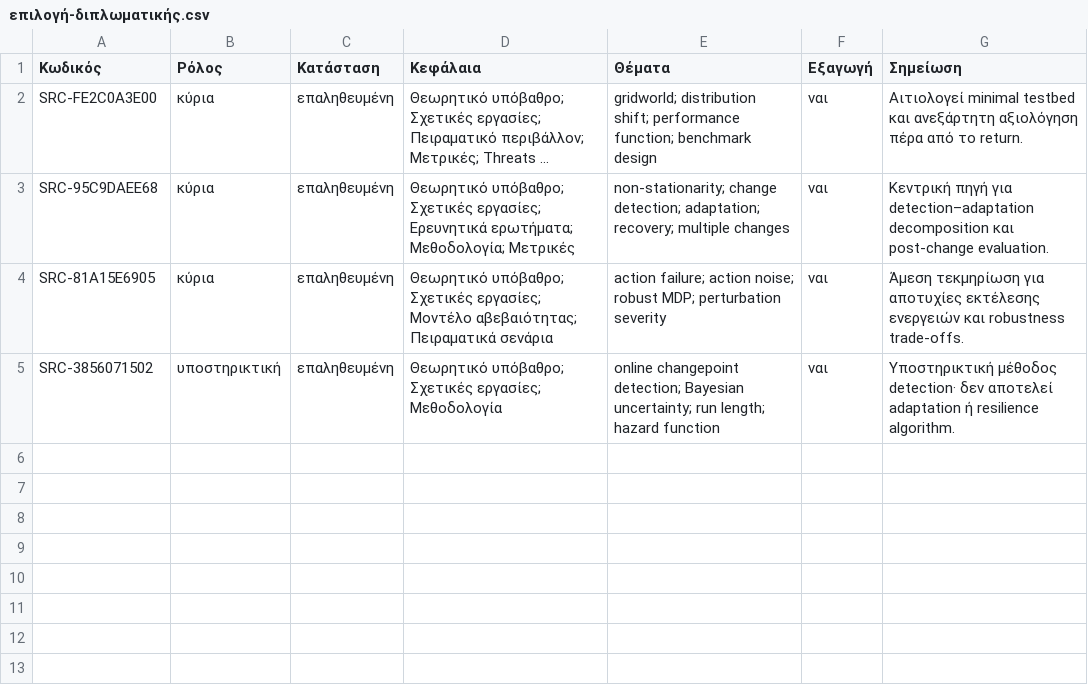
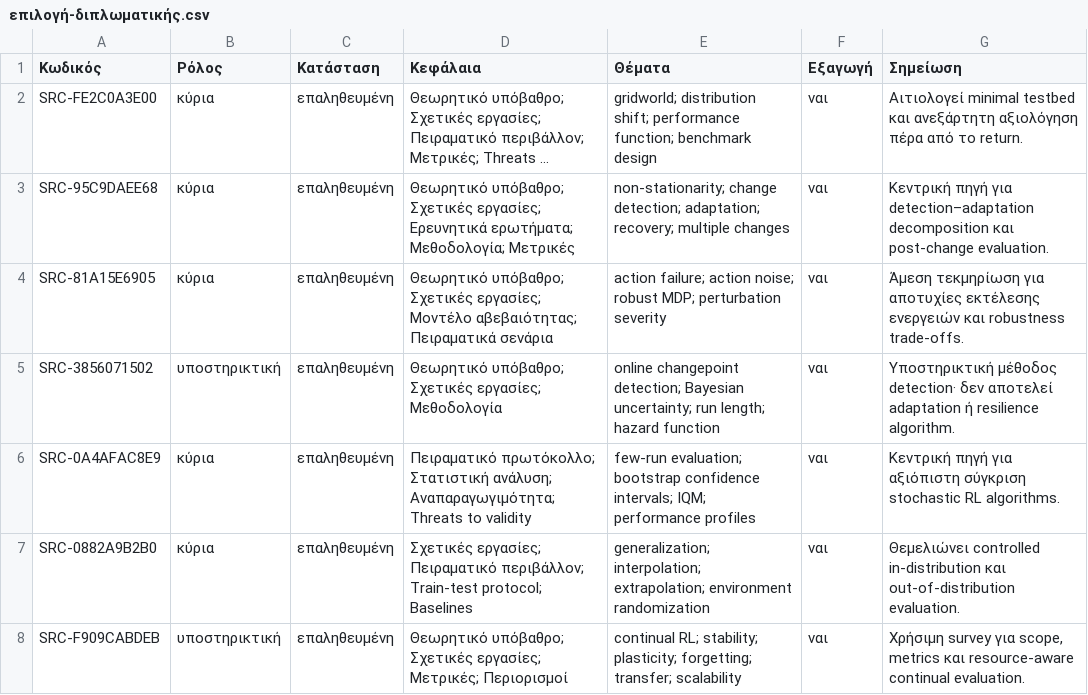
Before and after one commit to MariosGiannakaras/ThesisBibliography, a CSV file: κατάλογος/επιλογή-διπλωματικής.csv, drawn as a sheet; long unchanged cells end in ….

Commit message:
Επιλογή πηγών πειραματικού και στατιστικού πρωτοκόλλου

```diff
--- a/κατάλογος/επιλογή-διπλωματικής.csv
+++ b/κατάλογος/επιλογή-διπλωματικής.csv
@@ -5 +5,4 @@ SRC-81A15E6905,κύρια,επαληθευμένη,"Θεωρητικό υπόβ
 SRC-3856071502,υποστηρικτική,επαληθευμένη,"Θεωρητικό υπόβαθρο; Σχετικές εργασίες; Μεθοδολογία","online changepoint detection; Bayesian uncertainty; run length; hazard function",ναι,"Υποστηρικτική μέθοδος detection· δεν αποτελεί adaptation ή resilience algorithm."
+SRC-0A4AFAC8E9,κύρια,επαληθευμένη,"Πειραματικό πρωτόκολλο; Στατιστική ανάλυση; Αναπαραγωγιμότητα; Threats to validity","few-run evaluation; bootstrap confidence intervals; IQM; performance profiles",ναι,"Κεντρική πηγή για αξιόπιστη σύγκριση stochastic RL algorithms."
+SRC-0882A9B2B0,κύρια,επαληθευμένη,"Σχετικές εργασίες; Πειραματικό περιβάλλον; Train-test protocol; Baselines","generalization; interpolation; extrapolation; environment randomization",ναι,"Θεμελιώνει controlled in-distribution και out-of-distribution evaluation."
+SRC-F909CABDEB,υποστηρικτική,επαληθευμένη,"Θεωρητικό υπόβαθρο; Σχετικές εργασίες; Μετρικές; Περιορισμοί","continual RL; stability; plasticity; forgetting; transfer; scalability",ναι,"Χρήσιμη survey για scope, metrics και resource-aware continual evaluation."
```
